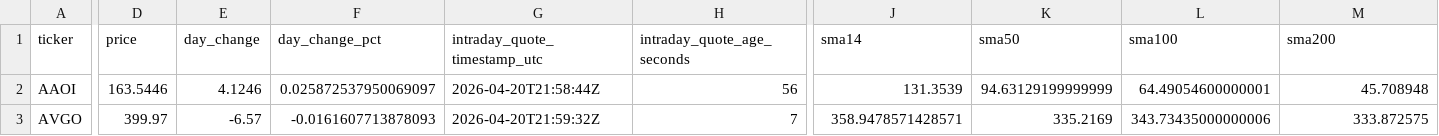
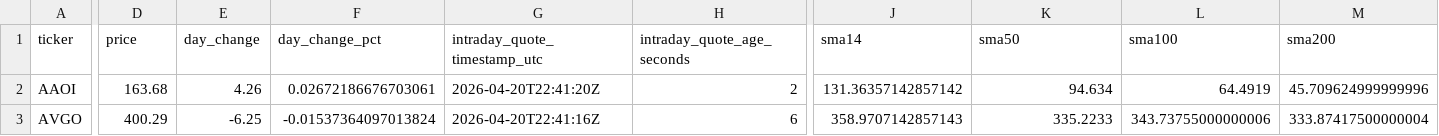
Before and after one commit to GlennZhu/DeeDeeBot, a CSV file: data/derived/stock_signals_latest.csv, drawn as a sheet; only a part is shown, gaps mark what is left out; the diff covers the shown part only; the diff names each change by its address in the sheet, - before the commit and + after, or states it on an @@ line.

```diff
--- a/data/derived/stock_signals_latest.csv
+++ b/data/derived/stock_signals_latest.csv
-D2 (price): 163.5446
+D2 (price): 163.68
-E2 (day_change): 4.1246
+E2 (day_change): 4.26
-F2 (day_change_pct): 0.025872537950069097
+F2 (day_change_pct): 0.02672186676703061
-G2 (intraday_quote_timestamp_utc): 2026-04-20T21:58:44Z
+G2 (intraday_quote_timestamp_utc): 2026-04-20T22:41:20Z
-H2 (intraday_quote_age_seconds): 56
+H2 (intraday_quote_age_seconds): 2
-J2 (sma14): 131.3539
+J2 (sma14): 131.36357142857142
-K2 (sma50): 94.63129199999999
+K2 (sma50): 94.634
-L2 (sma100): 64.49054600000001
+L2 (sma100): 64.4919
-M2 (sma200): 45.708948
+M2 (sma200): 45.709624999999996
-D3 (price): 399.97
+D3 (price): 400.29
-E3 (day_change): -6.57
+E3 (day_change): -6.25
-F3 (day_change_pct): -0.0161607713878093
+F3 (day_change_pct): -0.01537364097013824
-G3 (intraday_quote_timestamp_utc): 2026-04-20T21:59:32Z
+G3 (intraday_quote_timestamp_utc): 2026-04-20T22:41:16Z
-H3 (intraday_quote_age_seconds): 7
+H3 (intraday_quote_age_seconds): 6
-J3 (sma14): 358.9478571428571
+J3 (sma14): 358.9707142857143
-K3 (sma50): 335.2169
+K3 (sma50): 335.2233
-L3 (sma100): 343.73435000000006
+L3 (sma100): 343.73755000000006
-M3 (sma200): 333.872575
+M3 (sma200): 333.87417500000004
```
Also changed, not shown: 157 edited cells elsewhere in this file.
